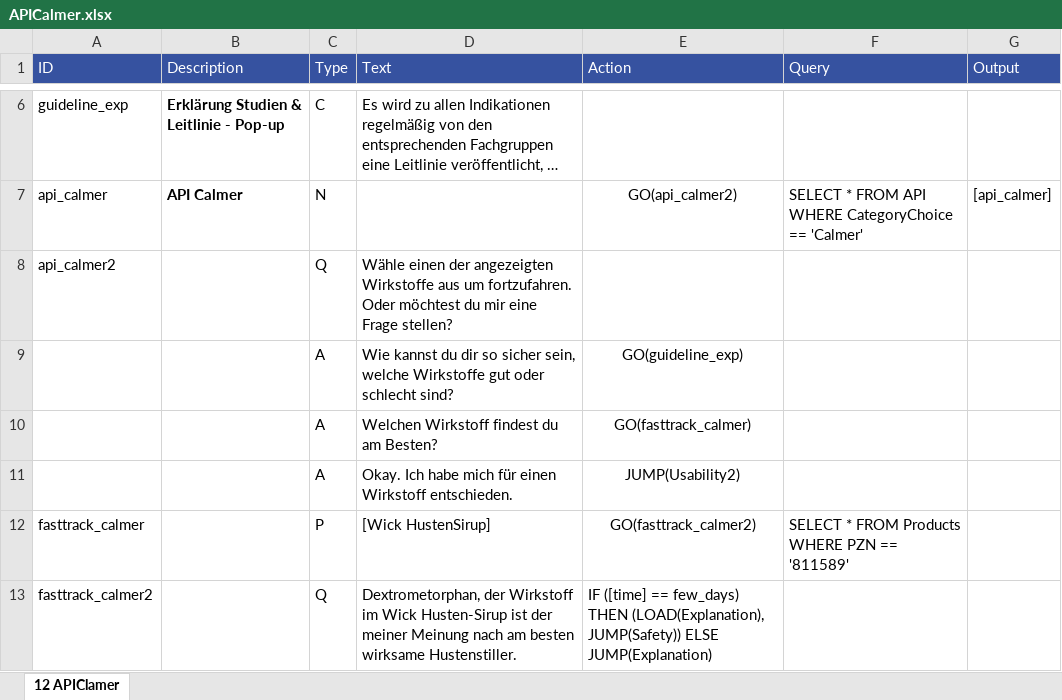
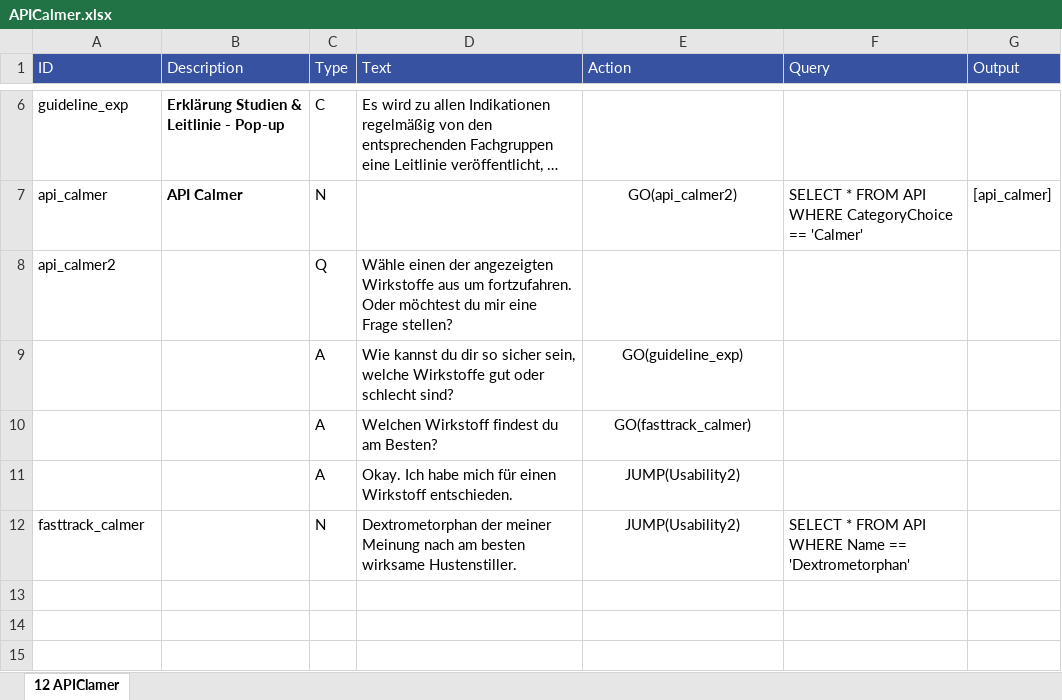
Before and after one commit to mpraski/dein-apotheker-scenarios, an Excel workbook: scenarios/cough/processes/APICalmer.xlsx, sheet 12 APIClamer, drawn as a sheet; only a part is shown, gaps mark what is left out; long unchanged cells end in …; values as stored, in another font and other column widths than the file's, no borders; removed rows and columns are numbered as before the commit, all else as after; the diff names each change by its address in the sheet, - before the commit and + after, or states it on an @@ line.

```diff
--- a/scenarios/cough/processes/APICalmer.xlsx (sheet 12 APIClamer)
+++ b/scenarios/cough/processes/APICalmer.xlsx (sheet 12 APIClamer)
-row 12: fasttrack_calmer |  | P | [Wick HustenSirup] | GO(fasttrack_calmer2) | SELECT * FROM Products WHERE PZN == '811589'
-row 13: fasttrack_calmer2 |  | Q | Dextrometorphan, der Wirkstoff im Wick Husten-Sirup ist der meiner Meinung nach am besten wirksame Hustenstiller. | IF ([time] == few_days) THEN (LOAD(Explanation), JUMP(Safety)) ELSE JUMP(Explanation)
+row 12: fasttrack_calmer |  | N | Dextrometorphan der meiner Meinung nach am besten wirksame Hustenstiller. | JUMP(Usability2) | SELECT * FROM API WHERE Name == 'Dextrometorphan'
```
Also changed, not shown: scenarios/cough/processes/APISolver.xlsx, scenarios/cough/processes/Fasttrack.xlsx, 3 other files.
